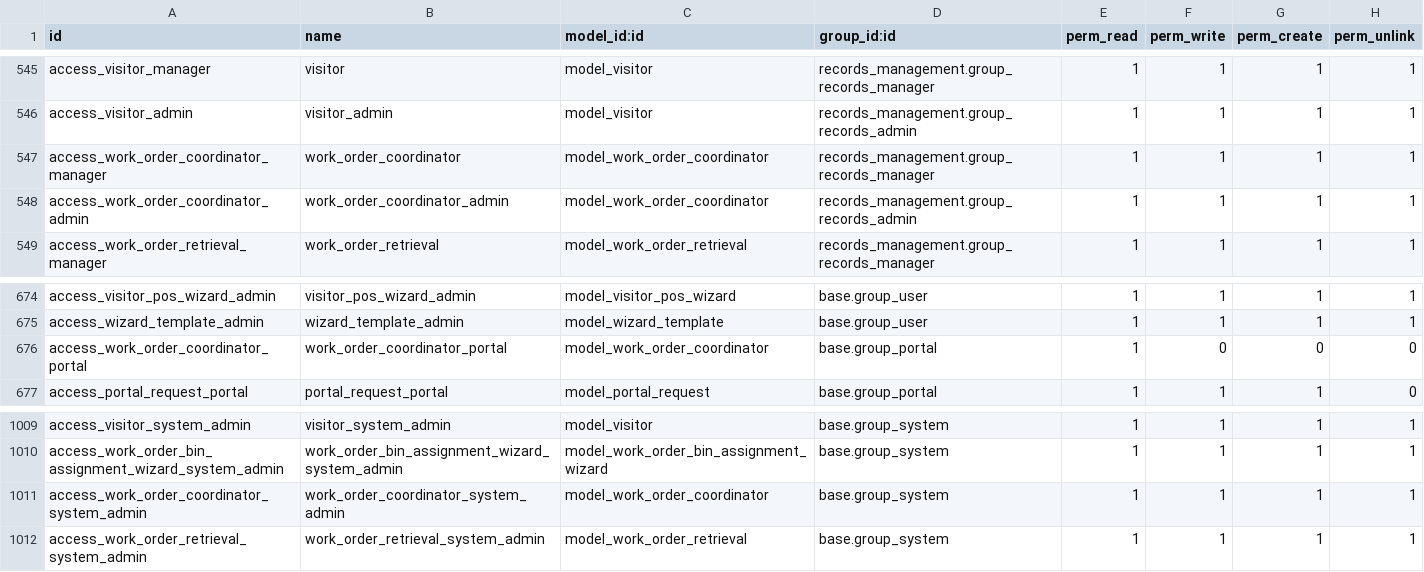
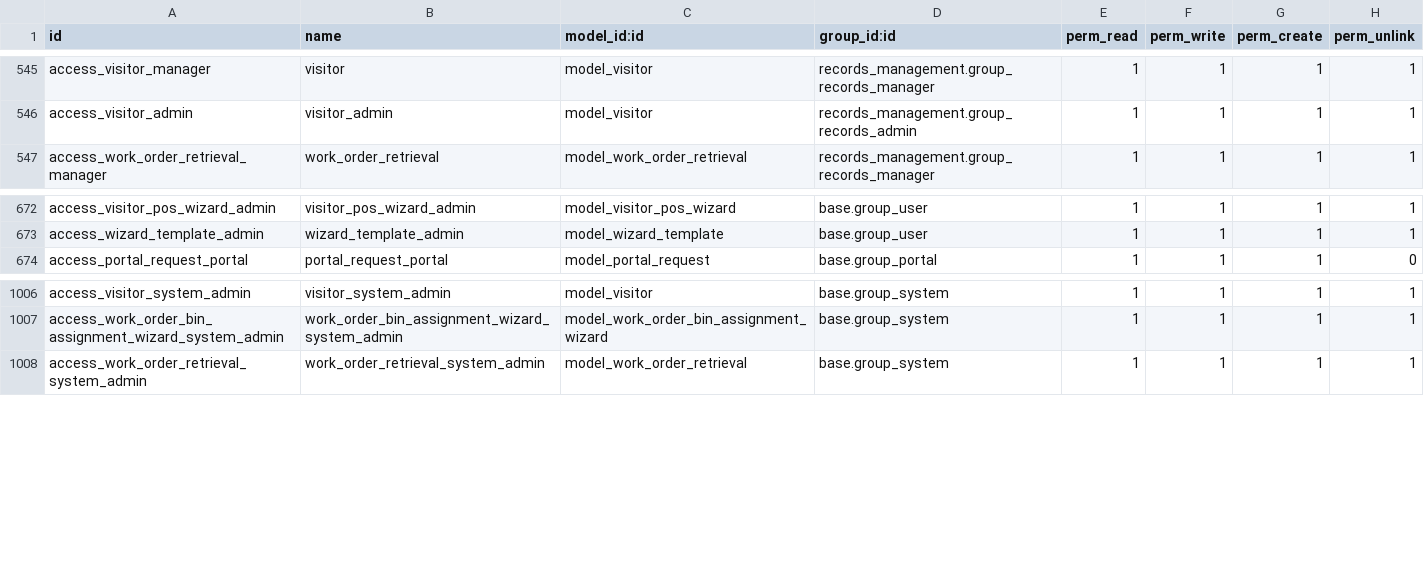
Before and after one commit to John75SunCity/ssh-git-github.com-odoo-odoo.git-18.0, a CSV file: records_management/security/ir.model.access.csv, drawn as a sheet; only a part is shown, gaps mark what is left out; the diff names each change by its address in the sheet, - before the commit and + after, or states it on an @@ line.

Commit message:
refactor: Remove broken work.order.coordinator model, fix unified_work_order SQL view
- Deleted work.order.coordinator model (was broken - wrong field relationships)
- Fixed unified_work_order SQL view column references:
  - container_access: scheduled_access_date → scheduled_date, actual_end_time → completion_date
  - Added WHERE active clause for shredding
- Removed coordinator_id fields pointing to deleted model from:
  - work_order_retrieval.py
  - records_destruction.py
  - scan_digital_asset.py
  - project_task.py
- Cleaned up security CSV entries
- Removed security XML rule
- Removed views and report files
- Updated menus and dashboard to use unified.work.order instead

```diff
--- a/records_management/security/ir.model.access.csv
+++ b/records_management/security/ir.model.access.csv
-row 547: access_work_order_coordinator_manager | work_order_coordinator | model_work_order_coordinator | records_management.group_records_manager | 1 | 1 | 1 | 1
-row 548: access_work_order_coordinator_admin | work_order_coordinator_admin | model_work_order_coordinator | records_management.group_records_admin | 1 | 1 | 1 | 1
-row 676: access_work_order_coordinator_portal | work_order_coordinator_portal | model_work_order_coordinator | base.group_portal | 1 | 0 | 0 | 0
-row 1011: access_work_order_coordinator_system_admin | work_order_coordinator_system_admin | model_work_order_coordinator | base.group_system | 1 | 1 | 1 | 1
```
Also changed, not shown: 13 other files.
